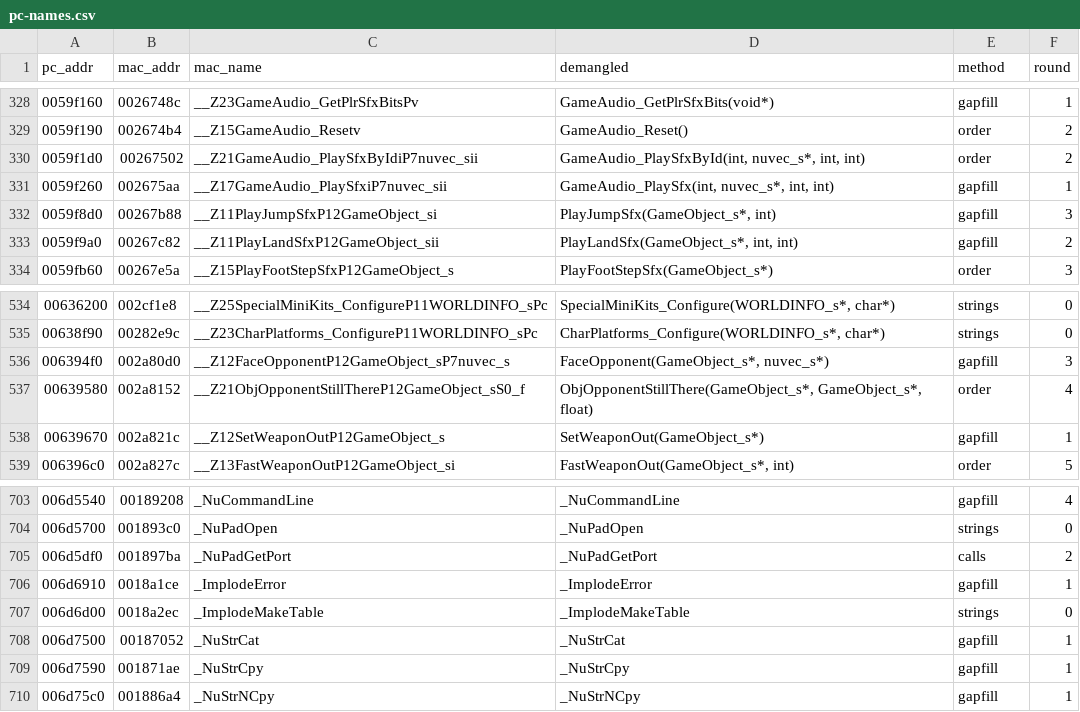
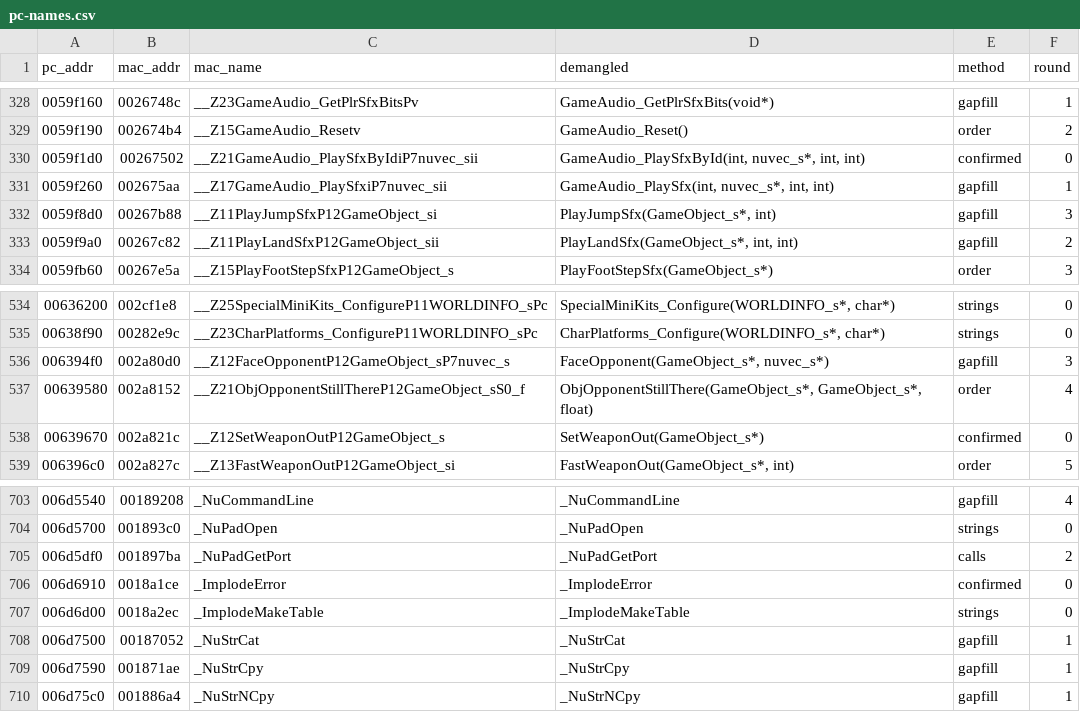
Before and after one commit to wasdhjklxyz/lbtvg, a CSV file: tools/symbols/pc-names.csv, drawn as a sheet; only a part is shown, gaps mark what is left out.

```diff
--- a/tools/symbols/pc-names.csv
+++ b/tools/symbols/pc-names.csv
@@ -329,3 +329,3 @@ pc_addr,mac_addr,mac_name,demangled,method,round
 0059f190,002674b4,__Z15GameAudio_Resetv,GameAudio_Reset(),order,2
-0059f1d0,00267502,__Z21GameAudio_PlaySfxByIdiP7nuvec_sii,"GameAudio_PlaySfxById(int, nuvec_s*, int, int)",order,2
+0059f1d0,00267502,__Z21GameAudio_PlaySfxByIdiP7nuvec_sii,"GameAudio_PlaySfxById(int, nuvec_s*, int, int)",confirmed,0
 0059f260,002675aa,__Z17GameAudio_PlaySfxiP7nuvec_sii,"GameAudio_PlaySfx(int, nuvec_s*, int, int)",gapfill,1
@@ -537,3 +537,3 @@ pc_addr,mac_addr,mac_name,demangled,method,round
 00639580,002a8152,__Z21ObjOpponentStillThereP12GameObject_sS0_f,"ObjOpponentStillThere(GameObject_s*, GameObject_s*, float)",order,4
-00639670,002a821c,__Z12SetWeaponOutP12GameObject_s,SetWeaponOut(GameObject_s*),gapfill,1
+00639670,002a821c,__Z12SetWeaponOutP12GameObject_s,SetWeaponOut(GameObject_s*),confirmed,0
 006396c0,002a827c,__Z13FastWeaponOutP12GameObject_si,"FastWeaponOut(GameObject_s*, int)",order,5
@@ -705,3 +705,3 @@ pc_addr,mac_addr,mac_name,demangled,method,round
 006d5df0,001897ba,_NuPadGetPort,_NuPadGetPort,calls,2
-006d6910,0018a1ce,_ImplodeError,_ImplodeError,gapfill,1
+006d6910,0018a1ce,_ImplodeError,_ImplodeError,confirmed,0
 006d6d00,0018a2ec,_ImplodeMakeTable,_ImplodeMakeTable,strings,0
```
Also changed, not shown: 8 other files.
